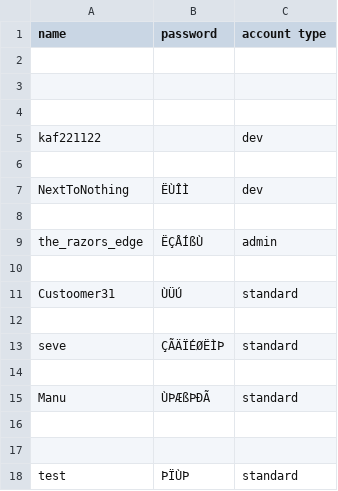
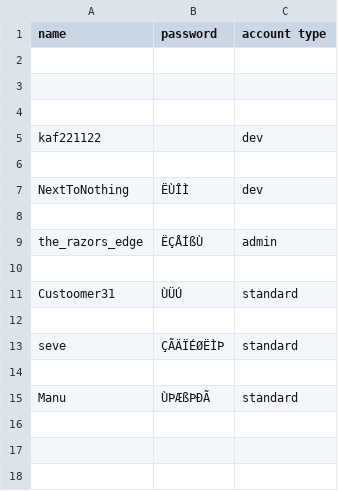
Before and after one commit to kaf212/ChaOS, a CSV file: users.csv, drawn as a sheet; the diff names each change by its address in the sheet, - before the commit and + after, or states it on an @@ line.

```diff
--- a/users.csv
+++ b/users.csv
-row 16: (empty)
-row 17: (empty)
-row 18: test | ÞÏÙÞ | standard
```
Also changed, not shown: 2 other files.
